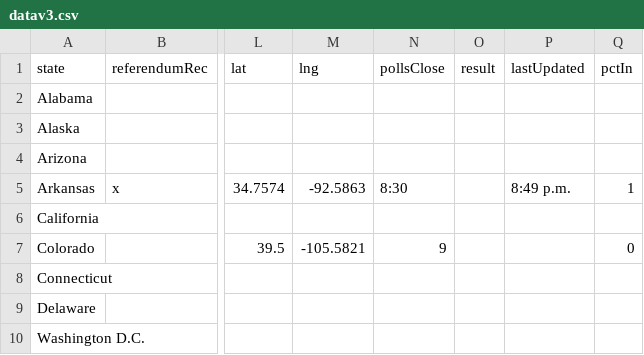
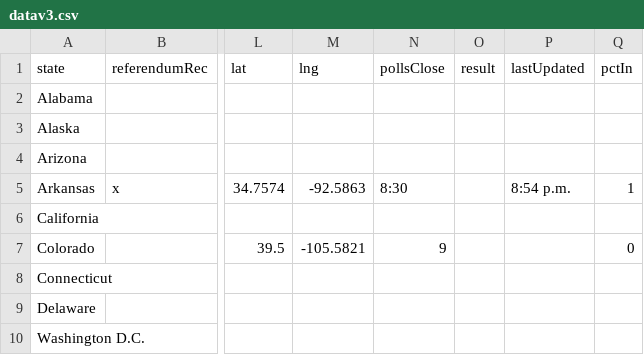
Before and after one commit to fakebenjay/cannabis-2022-referendum, a CSV file: datav3.csv, drawn as a sheet; only a part is shown, gaps mark what is left out; the diff names each change by its address in the sheet, - before the commit and + after, or states it on an @@ line.

Commit message:
arkansas

```diff
--- a/datav3.csv
+++ b/datav3.csv
-P5 (lastUpdated): 8:49 p.m.
+P5 (lastUpdated): 8:54 p.m.
```
